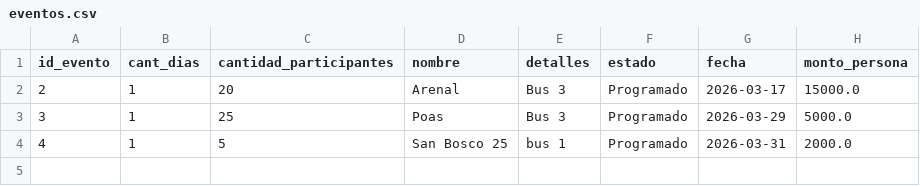
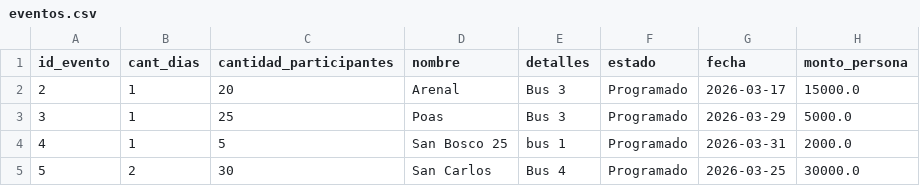
Before and after one commit to michellefernandez28/Aditur_anticipos, a CSV file: data/eventos.csv, drawn as a sheet.

Commit message:
Last changes on login

```diff
--- a/data/eventos.csv
+++ b/data/eventos.csv
@@ -4 +4,2 @@ id_evento;cant_dias;cantidad_participantes;nombre;detalles;estado;fecha;monto_pe
 4;1;5;San Bosco 25;bus 1;Programado;2026-03-31;2000.0
+5;2;30;San Carlos;Bus 4;Programado;2026-03-25;30000.0
```
